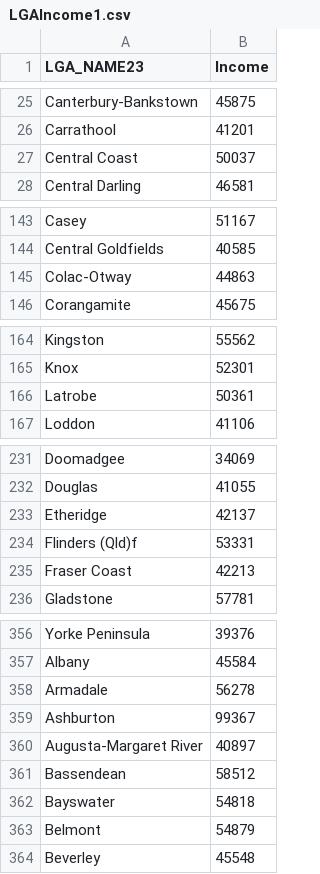
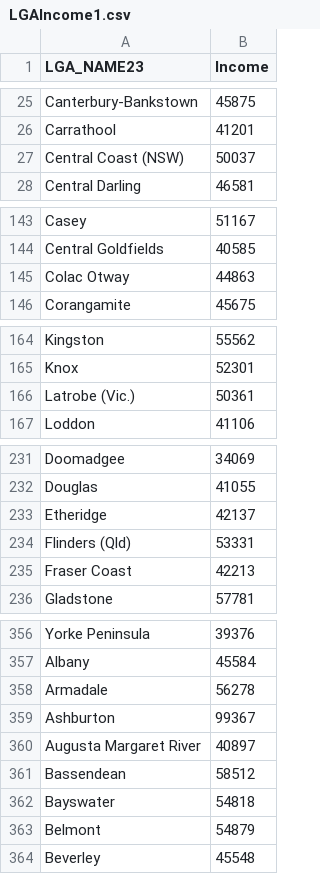
Before and after one commit to Vive0017/AustraliaIncome, a CSV file: LGAIncome1.csv, drawn as a sheet; only a part is shown, gaps mark what is left out; the diff covers the shown part only.

Commit message:
Update LGAIncome1.csv

```diff
--- a/LGAIncome1.csv
+++ b/LGAIncome1.csv
@@ -26,3 +26,3 @@ Canterbury-Bankstown,45875
 Carrathool,41201
-Central Coast,50037
+Central Coast (NSW),50037
 Central Darling,46581
@@ -144,3 +144,3 @@ Casey,51167
 Central Goldfields,40585
-Colac-Otway,44863
+Colac Otway,44863
 Corangamite,45675
@@ -165,3 +165,3 @@ Kingston,55562
 Knox,52301
-Latrobe,50361
+Latrobe (Vic.),50361
 Loddon,41106
@@ -233,3 +233,3 @@ Douglas,41055
 Etheridge,42137
-Flinders (Qld)f,53331
+Flinders (Qld),53331
 Fraser Coast,42213
@@ -359,3 +359,3 @@ Armadale,56278
 Ashburton,99367
-Augusta-Margaret River,40897
+Augusta Margaret River,40897
 Bassendean,58512
```
Also changed, not shown: 2 edited cells elsewhere in this file.
